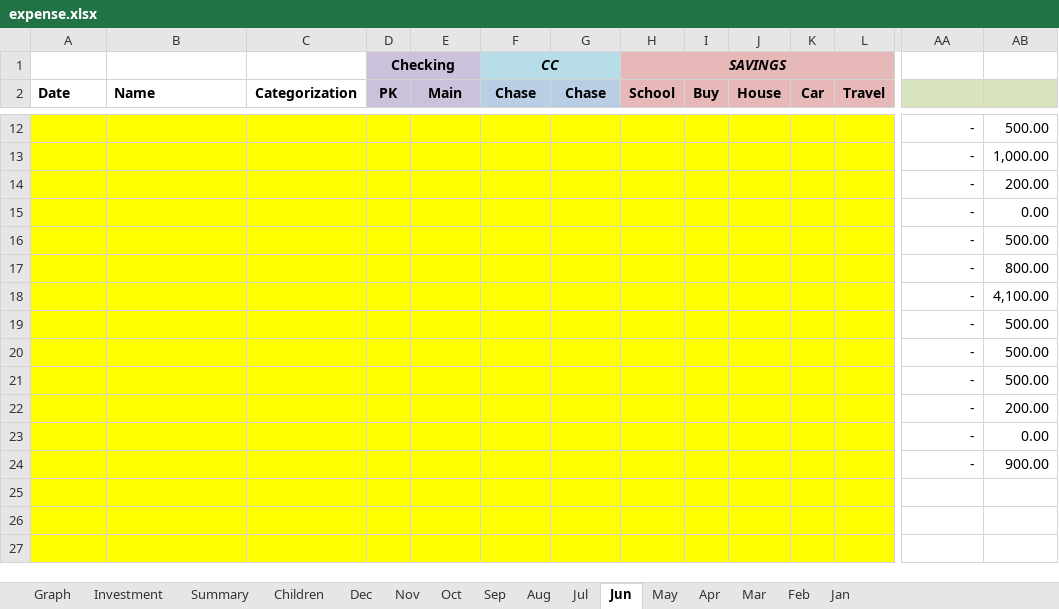
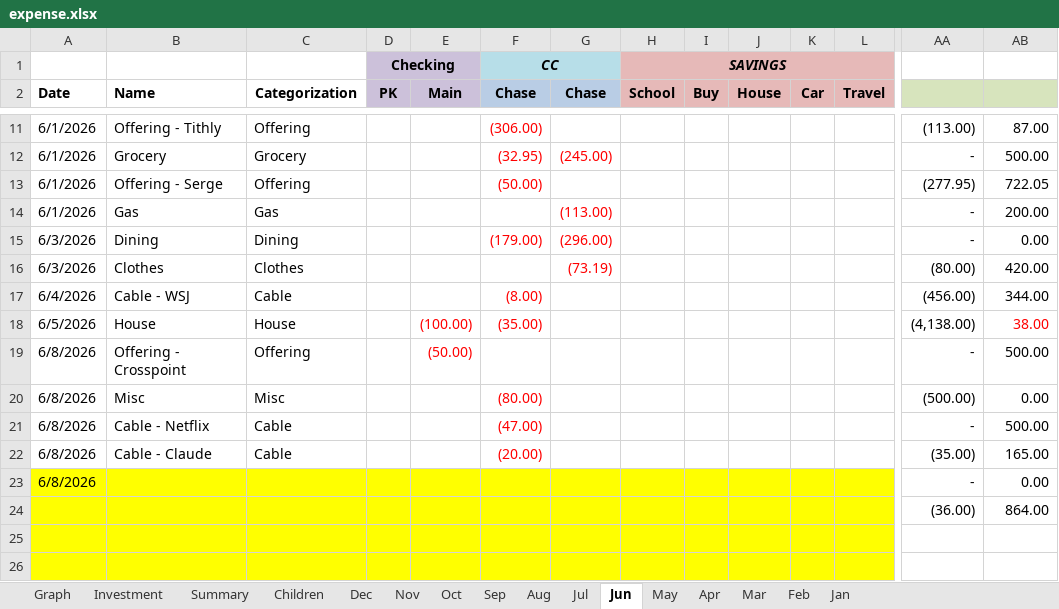
Before and after one commit to quaid2010/expense-dashboard, an Excel workbook: expense.xlsx, sheet Jun, drawn as a sheet; only a part is shown, gaps mark what is left out; the shorter side is filled out with more unchanged rows; values as stored, in another font and other column widths than the file's, no borders; table styles not drawn; removed rows and columns are numbered as before the commit, all else as after; rows hold the shown columns only; the diff covers the shown part only; the diff names each change by its address in the sheet, - before the commit and + after, or states it on an @@ line.

```diff
--- a/expense.xlsx (sheet Jun)
+++ b/expense.xlsx (sheet Jun)
-row 12:  |  |  |  |  |  |  |  |  |  |  |  | - | 500.00
-row 13:  |  |  |  |  |  |  |  |  |  |  |  | - | 1,000.00
+row 11: 6/1/2026 | Offering - Tithly | Offering |  |  | (306.00) |  |  |  |  |  |  | (113.00) | 87.00
+row 12: 6/1/2026 | Grocery | Grocery |  |  | (32.95) | (245.00) |  |  |  |  |  | - | 500.00
+row 13: 6/1/2026 | Offering - Serge | Offering |  |  | (50.00) |  |  |  |  |  |  | (277.95) | 722.05
-A14 (Date): (empty)
+A14 (Date): 6/1/2026
-A14:L15 fill: #FFFF00
+A14:L15 fill: none
-B14 (Name): (empty)
+B14 (Name): Gas
-C14 (Categorization): (empty)
+C14 (Categorization): Gas
-G14 (Chase): (empty)
+G14 (Chase): (113.00)
-A15 (Date): (empty)
+A15 (Date): 6/3/2026
-B15 (Name): (empty)
+B15 (Name): Dining
-C15 (Categorization): (empty)
+C15 (Categorization): Dining
-F15 (Chase): (empty)
+F15 (Chase): (179.00)
-G15 (Chase): (empty)
+G15 (Chase): (296.00)
-row 16:  |  |  |  |  |  |  |  |  |  |  |  | - | 500.00
-row 17:  |  |  |  |  |  |  |  |  |  |  |  | - | 800.00
-row 18:  |  |  |  |  |  |  |  |  |  |  |  | - | 4,100.00
-row 19:  |  |  |  |  |  |  |  |  |  |  |  | - | 500.00
-row 20:  |  |  |  |  |  |  |  |  |  |  |  | - | 500.00
-row 21:  |  |  |  |  |  |  |  |  |  |  |  | - | 500.00
-row 22:  |  |  |  |  |  |  |  |  |  |  |  | - | 200.00
+row 16: 6/3/2026 | Clothes | Clothes |  |  |  | (73.19) |  |  |  |  |  | (80.00) | 420.00
+row 17: 6/4/2026 | Cable - WSJ | Cable |  |  | (8.00) |  |  |  |  |  |  | (456.00) | 344.00
+row 18: 6/5/2026 | House | House |  | (100.00) | (35.00) |  |  |  |  |  |  | (4,138.00) | 38.00
+row 19: 6/8/2026 | Offering - Crosspoint | Offering |  | (50.00) |  |  |  |  |  |  |  | - | 500.00
+row 20: 6/8/2026 | Misc | Misc |  |  | (80.00) |  |  |  |  |  |  | (500.00) | 0.00
+row 21: 6/8/2026 | Cable - Netflix | Cable |  |  | (47.00) |  |  |  |  |  |  | - | 500.00
+row 22: 6/8/2026 | Cable - Claude | Cable |  |  | (20.00) |  |  |  |  |  |  | (35.00) | 165.00
-A23 (Date): (empty)
+A23 (Date): 6/8/2026
-AA24: -
+AA24: (36.00)
-AB24: 900.00
+AB24: 864.00
```
Also changed, not shown: 22 added rows, 19 removed rows, 41 edited cells and cell formats elsewhere in this sheet, sheet Summary, sheet May, sheet Investment, sheet Graph, formulas that keep their value, charts or pictures.
